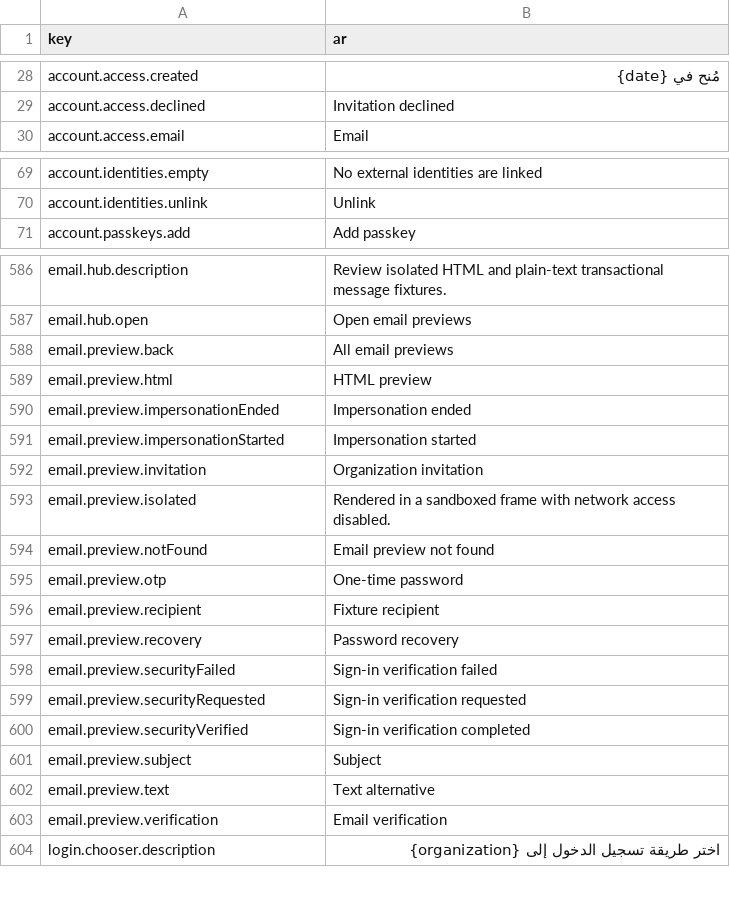
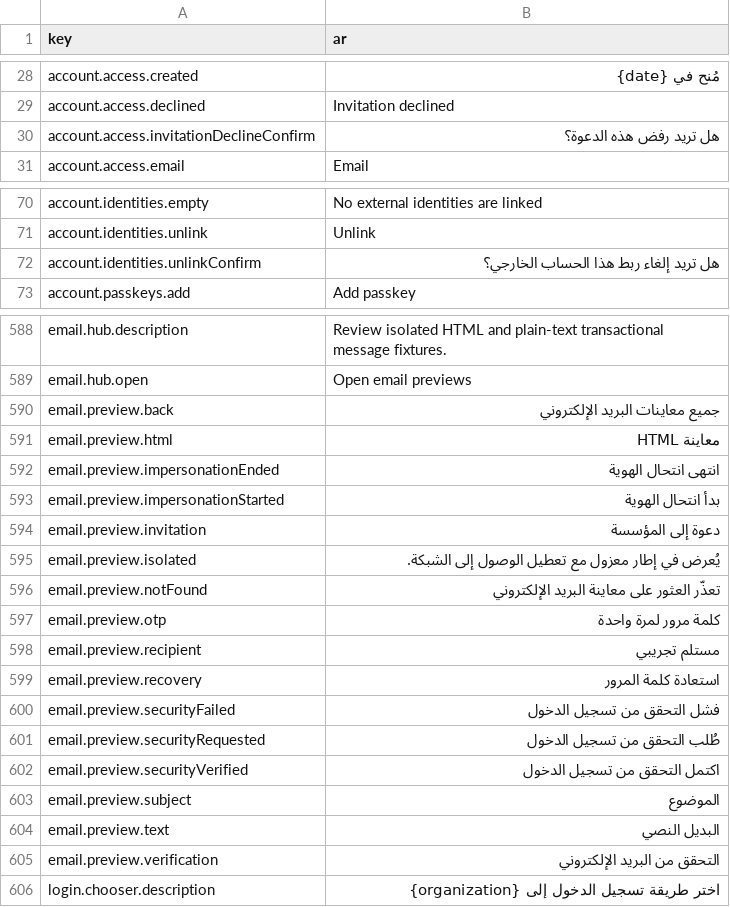
Before and after one commit to david1gp/authworks, a CSV file: public/i18n/ar.csv, drawn as a sheet; only a part is shown, gaps mark what is left out.

```diff
--- a/public/i18n/ar.csv
+++ b/public/i18n/ar.csv
@@ -29,2 +29,3 @@ account.access.created,مُنح في {date}
 account.access.declined,Invitation declined
+account.access.invitationDeclineConfirm,هل تريد رفض هذه الدعوة؟
 account.access.email,Email
@@ -70,2 +71,3 @@ account.identities.empty,No external identities are linked
 account.identities.unlink,Unlink
+account.identities.unlinkConfirm,هل تريد إلغاء ربط هذا الحساب الخارجي؟
 account.passkeys.add,Add passkey
@@ -587,18 +589,18 @@ email.hub.description,Review isolated HTML and plain-text transactional message
 email.hub.open,Open email previews
-email.preview.back,All email previews
-email.preview.html,HTML preview
-email.preview.impersonationEnded,Impersonation ended
-email.preview.impersonationStarted,Impersonation started
-email.preview.invitation,Organization invitation
-email.preview.isolated,Rendered in a sandboxed frame with network access disabled.
-email.preview.notFound,Email preview not found
-email.preview.otp,One-time password
-email.preview.recipient,Fixture recipient
-email.preview.recovery,Password recovery
-email.preview.securityFailed,Sign-in verification failed
-email.preview.securityRequested,Sign-in verification requested
-email.preview.securityVerified,Sign-in verification completed
-email.preview.subject,Subject
-email.preview.text,Text alternative
-email.preview.verification,Email verification
+email.preview.back,جميع معاينات البريد الإلكتروني
+email.preview.html,معاينة HTML
+email.preview.impersonationEnded,انتهى انتحال الهوية
+email.preview.impersonationStarted,بدأ انتحال الهوية
+email.preview.invitation,دعوة إلى المؤسسة
+email.preview.isolated,يُعرض في إطار معزول مع تعطيل الوصول إلى الشبكة.
+email.preview.notFound,تعذّر العثور على معاينة البريد الإلكتروني
+email.preview.otp,كلمة مرور لمرة واحدة
+email.preview.recipient,مستلم تجريبي
+email.preview.recovery,استعادة كلمة المرور
+email.preview.securityFailed,فشل التحقق من تسجيل الدخول
+email.preview.securityRequested,طُلب التحقق من تسجيل الدخول
+email.preview.securityVerified,اكتمل التحقق من تسجيل الدخول
+email.preview.subject,الموضوع
+email.preview.text,البديل النصي
+email.preview.verification,التحقق من البريد الإلكتروني
 login.chooser.description,اختر طريقة تسجيل الدخول إلى {organization}
```
Also changed, not shown: public/i18n/es.csv, public/i18n/hu.csv, 16 other files.
